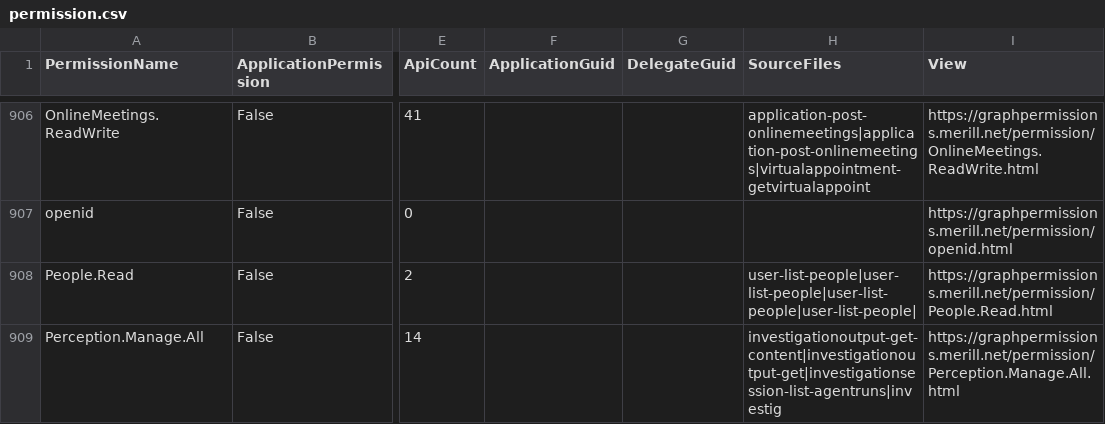
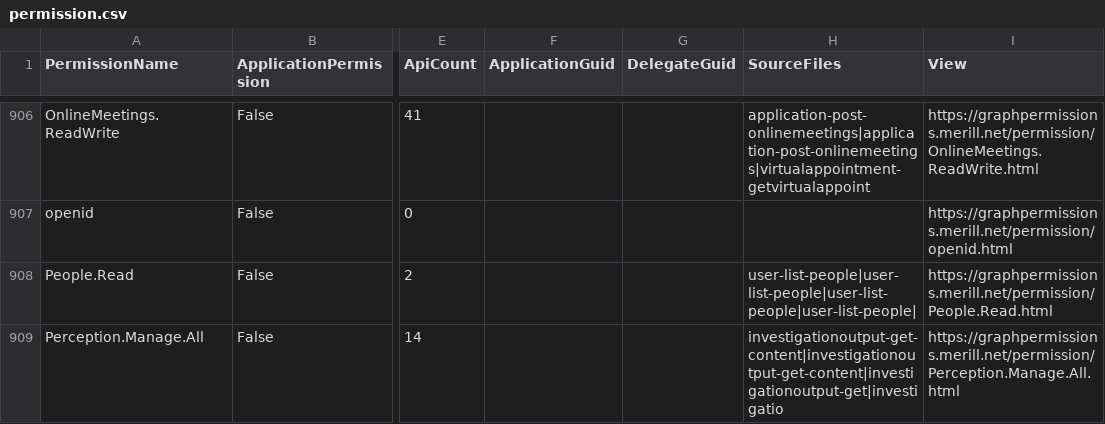
Before and after one commit to merill/graph-permissions-explorer, a CSV file: site/permission.csv, drawn as a sheet; only a part is shown, gaps mark what is left out; the diff covers the shown part only; the diff names each change by its address in the sheet, - before the commit and + after, or states it on an @@ line.

```diff
--- a/site/permission.csv
+++ b/site/permission.csv
-H909 (SourceFiles): investigationoutput-get-content|investigationoutput-get|investigationsession-list-agentruns|investig
+H909 (SourceFiles): investigationoutput-get-content|investigationoutput-get-content|investigationoutput-get|investigatio
```
Also changed, not shown: 3 added rows and 11 edited cells elsewhere in this file, 44 other files.
